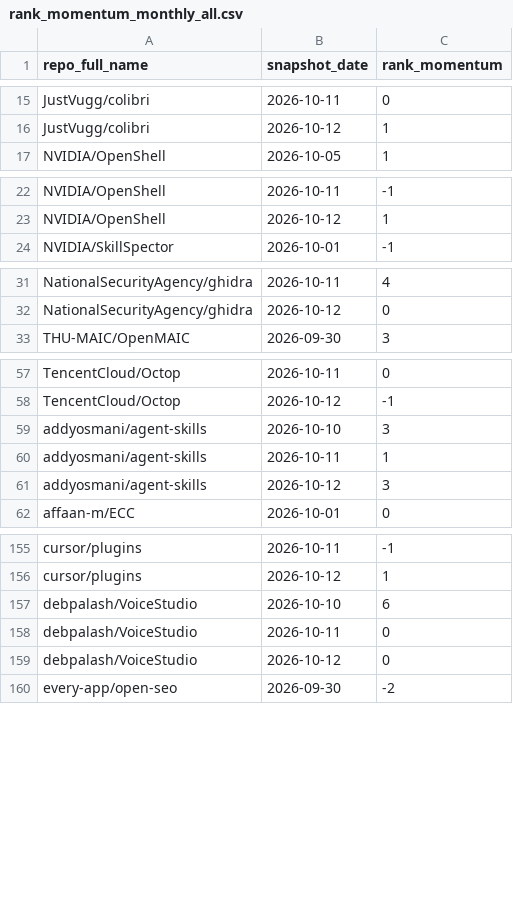
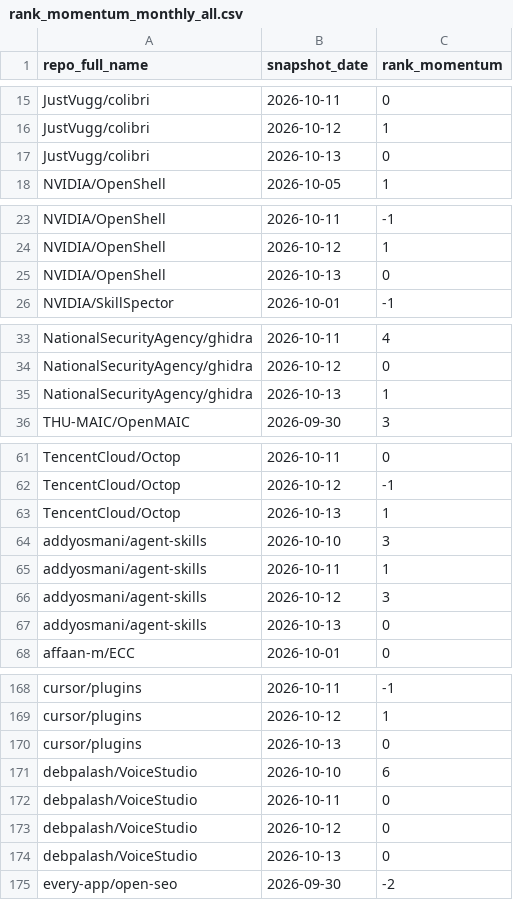
Before and after one commit to husy7/GitHub-TrendsInsight, a CSV file: data/processed/rank_momentum_monthly_all.csv, drawn as a sheet; only a part is shown, gaps mark what is left out; the diff covers the shown part only.

```diff
--- a/data/processed/rank_momentum_monthly_all.csv
+++ b/data/processed/rank_momentum_monthly_all.csv
@@ -16,2 +16,3 @@ JustVugg/colibri,2026-10-11,0
 JustVugg/colibri,2026-10-12,1
+JustVugg/colibri,2026-10-13,0
 NVIDIA/OpenShell,2026-10-05,1
@@ -23,2 +24,3 @@ NVIDIA/OpenShell,2026-10-11,-1
 NVIDIA/OpenShell,2026-10-12,1
+NVIDIA/OpenShell,2026-10-13,0
 NVIDIA/SkillSpector,2026-10-01,-1
@@ -32,2 +34,3 @@ NationalSecurityAgency/ghidra,2026-10-11,4
 NationalSecurityAgency/ghidra,2026-10-12,0
+NationalSecurityAgency/ghidra,2026-10-13,1
 THU-MAIC/OpenMAIC,2026-09-30,3
@@ -58,2 +62,3 @@ TencentCloud/Octop,2026-10-11,0
 TencentCloud/Octop,2026-10-12,-1
+TencentCloud/Octop,2026-10-13,1
 addyosmani/agent-skills,2026-10-10,3
@@ -61,2 +66,3 @@ addyosmani/agent-skills,2026-10-11,1
 addyosmani/agent-skills,2026-10-12,3
+addyosmani/agent-skills,2026-10-13,0
 affaan-m/ECC,2026-10-01,0
@@ -156,2 +169,3 @@ cursor/plugins,2026-10-11,-1
 cursor/plugins,2026-10-12,1
+cursor/plugins,2026-10-13,0
 debpalash/VoiceStudio,2026-10-10,6
@@ -159,2 +173,3 @@ debpalash/VoiceStudio,2026-10-11,0
 debpalash/VoiceStudio,2026-10-12,0
+debpalash/VoiceStudio,2026-10-13,0
 every-app/open-seo,2026-09-30,-2
```
Also changed, not shown: 14 added rows elsewhere in this file, data/processed/rank_momentum_daily_all.csv, data/processed/rank_momentum_weekly_all.csv, 5 other files.
